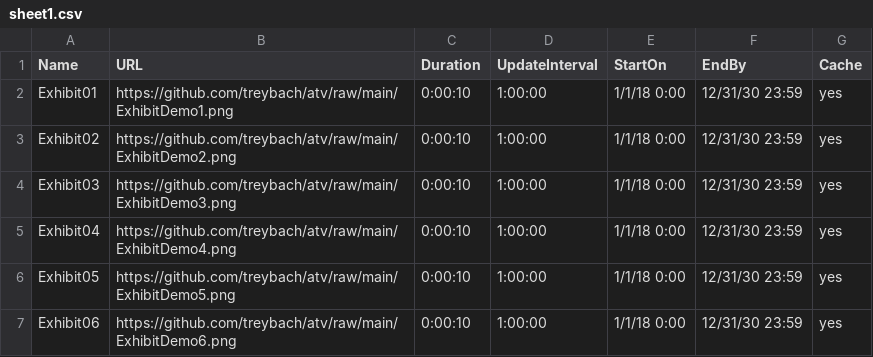
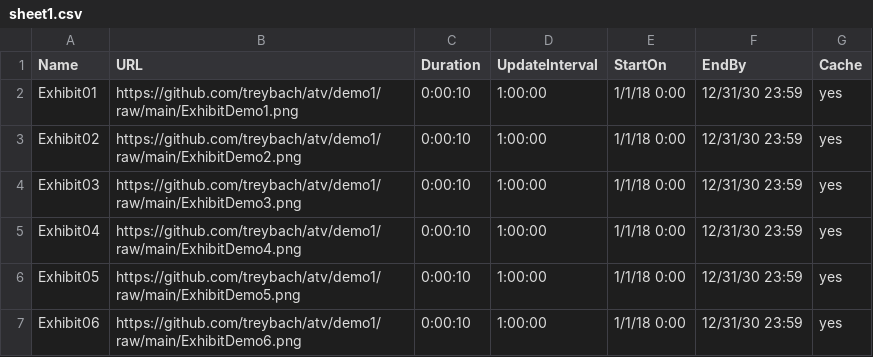
Before and after one commit to treybach/atv, a CSV file: sheet1.csv, drawn as a sheet.

Commit message:
Demo1config

```diff
--- a/sheet1.csv
+++ b/sheet1.csv
@@ -1,7 +1,7 @@
 Name,URL,Duration,UpdateInterval,StartOn,EndBy,Cache
-Exhibit01,https://github.com/treybach/atv/raw/main/ExhibitDemo1.png,0:00:10,1:00:00,1/1/18 0:00,12/31/30 23:59,yes
-Exhibit02,https://github.com/treybach/atv/raw/main/ExhibitDemo2.png,0:00:10,1:00:00,1/1/18 0:00,12/31/30 23:59,yes
-Exhibit03,https://github.com/treybach/atv/raw/main/ExhibitDemo3.png,0:00:10,1:00:00,1/1/18 0:00,12/31/30 23:59,yes
-Exhibit04,https://github.com/treybach/atv/raw/main/ExhibitDemo4.png,0:00:10,1:00:00,1/1/18 0:00,12/31/30 23:59,yes
-Exhibit05,https://github.com/treybach/atv/raw/main/ExhibitDemo5.png,0:00:10,1:00:00,1/1/18 0:00,12/31/30 23:59,yes
-Exhibit06,https://github.com/treybach/atv/raw/main/ExhibitDemo6.png,0:00:10,1:00:00,1/1/18 0:00,12/31/30 23:59,yes
+Exhibit01,https://github.com/treybach/atv/demo1/raw/main/ExhibitDemo1.png,0:00:10,1:00:00,1/1/18 0:00,12/31/30 23:59,yes
+Exhibit02,https://github.com/treybach/atv/demo1/raw/main/ExhibitDemo2.png,0:00:10,1:00:00,1/1/18 0:00,12/31/30 23:59,yes
+Exhibit03,https://github.com/treybach/atv/demo1/raw/main/ExhibitDemo3.png,0:00:10,1:00:00,1/1/18 0:00,12/31/30 23:59,yes
+Exhibit04,https://github.com/treybach/atv/demo1/raw/main/ExhibitDemo4.png,0:00:10,1:00:00,1/1/18 0:00,12/31/30 23:59,yes
+Exhibit05,https://github.com/treybach/atv/demo1/raw/main/ExhibitDemo5.png,0:00:10,1:00:00,1/1/18 0:00,12/31/30 23:59,yes
+Exhibit06,https://github.com/treybach/atv/demo1/raw/main/ExhibitDemo6.png,0:00:10,1:00:00,1/1/18 0:00,12/31/30 23:59,yes
```
Also changed, not shown: 6 other files.
